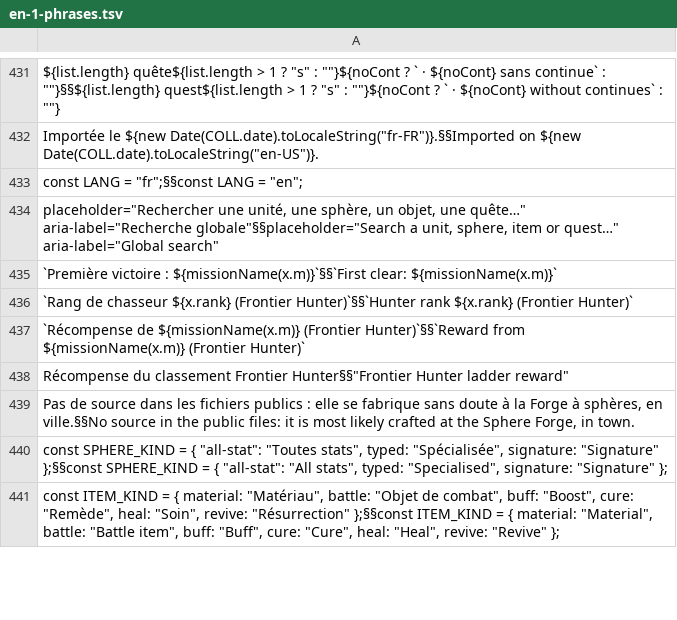
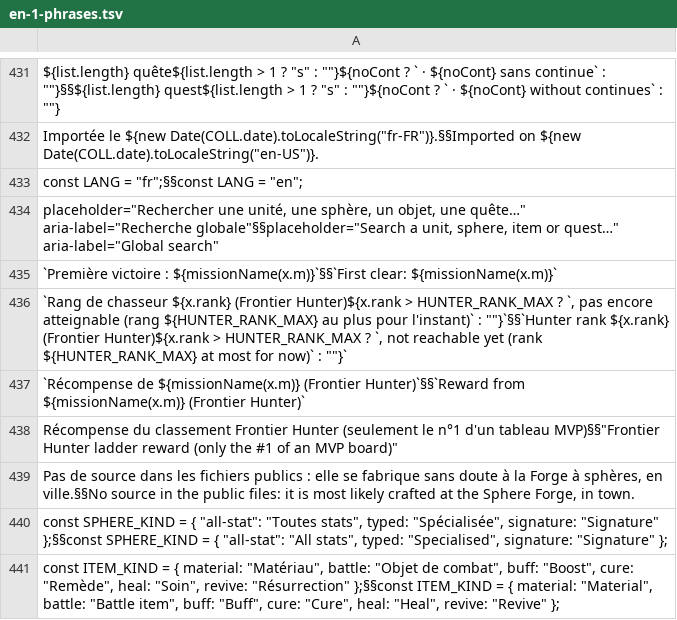
Before and after one commit to rebornBFwiki/rebornbfwiki.github.io, a TSV file: build/en-1-phrases.tsv, drawn as a sheet; only a part is shown, gaps mark what is left out.

```diff
--- a/build/en-1-phrases.tsv
+++ b/build/en-1-phrases.tsv
@@ -435,5 +435,5 @@ placeholder="Rechercher une unité, une sphère, un objet, une quête…" aria-l
 `Première victoire : ${missionName(x.m)}`§§`First clear: ${missionName(x.m)}`
-`Rang de chasseur ${x.rank} (Frontier Hunter)`§§`Hunter rank ${x.rank} (Frontier Hunter)`
+`Rang de chasseur ${x.rank} (Frontier Hunter)${x.rank > HUNTER_RANK_MAX ? `, pas encore atteignable (rang ${HUNTER_RANK_MAX} au plus pour l'instant)` : ""}`§§`Hunter rank ${x.rank} (Frontier Hunter)${x.rank > HUNTER_RANK_MAX ? `, not reachable yet (rank ${HUNTER_RANK_MAX} at most for now)` : ""}`
 `Récompense de ${missionName(x.m)} (Frontier Hunter)`§§`Reward from ${missionName(x.m)} (Frontier Hunter)`
-"Récompense du classement Frontier Hunter"§§"Frontier Hunter ladder reward"
+"Récompense du classement Frontier Hunter (seulement le n°1 d'un tableau MVP)"§§"Frontier Hunter ladder reward (only the #1 of an MVP board)"
 Pas de source dans les fichiers publics : elle se fabrique sans doute à la Forge à sphères, en ville.§§No source in the public files: it is most likely crafted at the Sphere Forge, in town.
```
Also changed, not shown: 3 other files.
